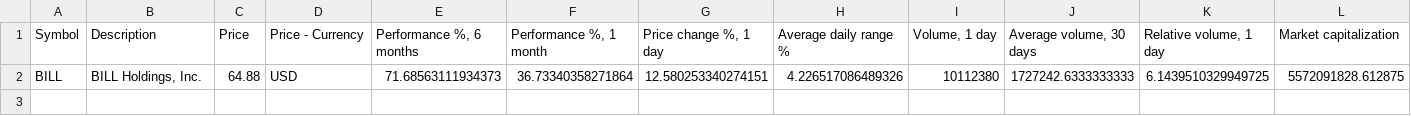
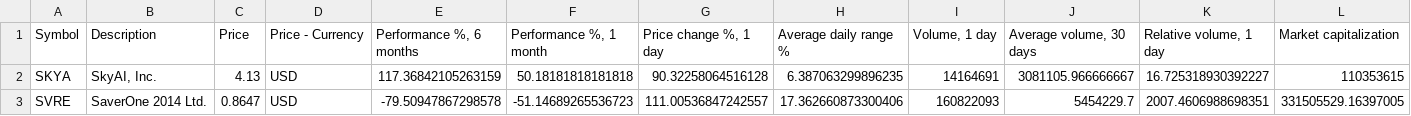
Before and after one commit to Trading-Prodigy-007/tradingview-dashboard, a CSV file: free_tv_dashboard/data/latest/relative_volume.csv, drawn as a sheet; only a part is shown; removed rows and columns are numbered as before the commit, all else as after; rows hold the shown columns only; the diff names each change by its address in the sheet, - before the commit and + after, or states it on an @@ line.

```diff
--- a/free_tv_dashboard/data/latest/relative_volume.csv
+++ b/free_tv_dashboard/data/latest/relative_volume.csv
-row 2: BILL | BILL Holdings, Inc. | 64.88 | USD | 71.68563111934373 | 36.73340358271864 | 12.580253340274151 | 4.226517086489326 | 10112380 | 1727242.6333333333 | 6.1439510329949725 | 5572091828.612875
+row 2: SKYA | SkyAI, Inc. | 4.13 | USD | 117.36842105263159 | 50.18181818181818 | 90.32258064516128 | 6.387063299896235 | 14164691 | 3081105.966666667 | 16.725318930392227 | 110353615
+row 3: SVRE | SaverOne 2014 Ltd. | 0.8647 | USD | -79.50947867298578 | -51.14689265536723 | 111.00536847242557 | 17.362660873300406 | 160822093 | 5454229.7 | 2007.4606988698351 | 331505529.16397005
```
Also changed, not shown: free_tv_dashboard/data/latest/high_adx.csv, free_tv_dashboard/data/latest/high_adx_3m.csv, 24 other files.
